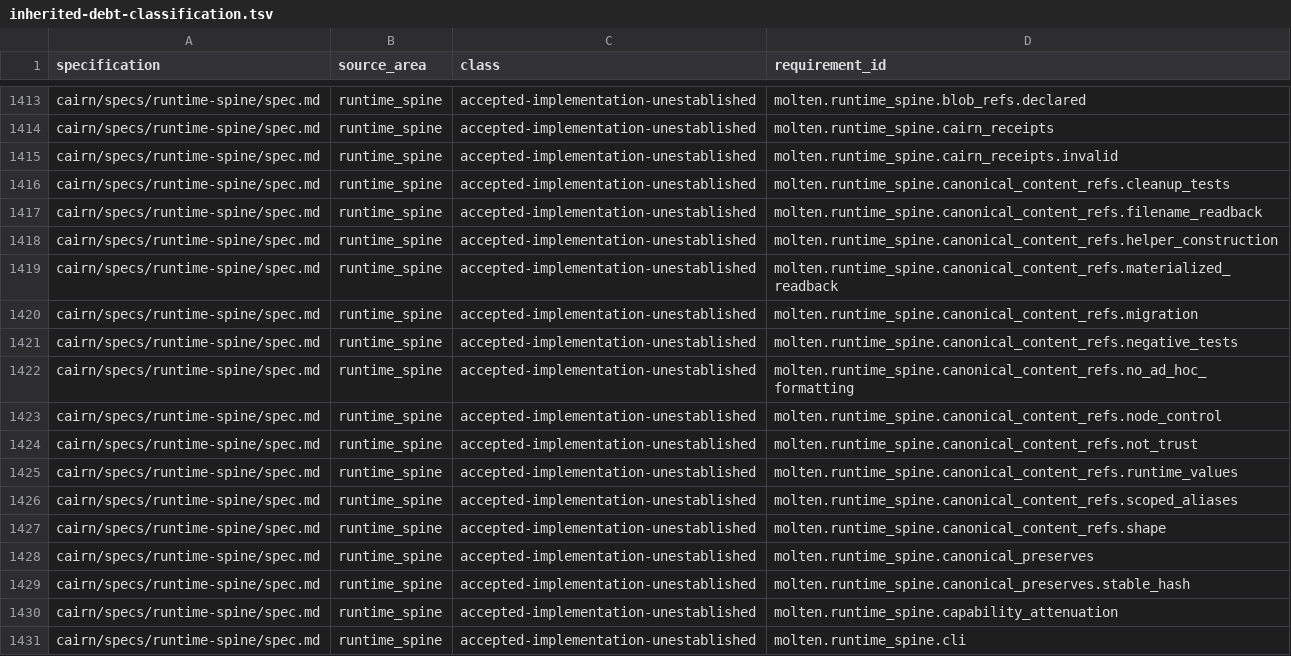
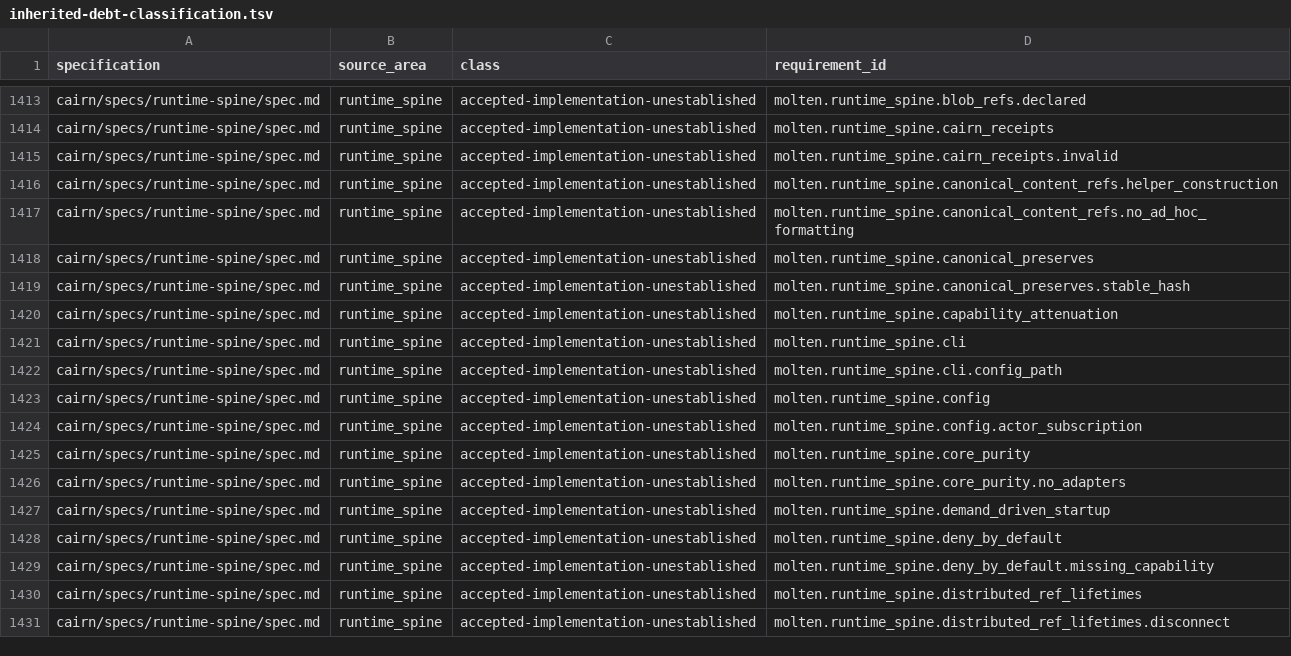
Before and after one commit to brittonr/aspen, a TSV file: evidence/tracey/inherited-debt-classification.tsv, drawn as a sheet; only a part is shown, gaps mark what is left out; the shorter side is filled out with more unchanged rows; the diff names each change by its address in the sheet, - before the commit and + after, or states it on an @@ line.

Commit message:
bind proven content-ref debt without hiding formatter gaps
Expose direct parser, readback, node-control, runtime, and migration evidence while retaining broad helper-only claims as explicit debt.

```diff
--- a/evidence/tracey/inherited-debt-classification.tsv
+++ b/evidence/tracey/inherited-debt-classification.tsv
-row 1416: cairn/specs/runtime-spine/spec.md | runtime_spine | accepted-implementation-unestablished | molten.runtime_spine.canonical_content_refs.cleanup_tests
-row 1417: cairn/specs/runtime-spine/spec.md | runtime_spine | accepted-implementation-unestablished | molten.runtime_spine.canonical_content_refs.filename_readback
-row 1419: cairn/specs/runtime-spine/spec.md | runtime_spine | accepted-implementation-unestablished | molten.runtime_spine.canonical_content_refs.materialized_readback
-row 1420: cairn/specs/runtime-spine/spec.md | runtime_spine | accepted-implementation-unestablished | molten.runtime_spine.canonical_content_refs.migration
-row 1421: cairn/specs/runtime-spine/spec.md | runtime_spine | accepted-implementation-unestablished | molten.runtime_spine.canonical_content_refs.negative_tests
-row 1423: cairn/specs/runtime-spine/spec.md | runtime_spine | accepted-implementation-unestablished | molten.runtime_spine.canonical_content_refs.node_control
-row 1424: cairn/specs/runtime-spine/spec.md | runtime_spine | accepted-implementation-unestablished | molten.runtime_spine.canonical_content_refs.not_trust
-row 1425: cairn/specs/runtime-spine/spec.md | runtime_spine | accepted-implementation-unestablished | molten.runtime_spine.canonical_content_refs.runtime_values
-row 1426: cairn/specs/runtime-spine/spec.md | runtime_spine | accepted-implementation-unestablished | molten.runtime_spine.canonical_content_refs.scoped_aliases
-row 1427: cairn/specs/runtime-spine/spec.md | runtime_spine | accepted-implementation-unestablished | molten.runtime_spine.canonical_content_refs.shape
```
Also changed, not shown: 39 other files.
